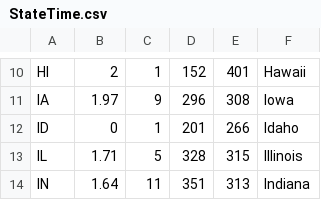
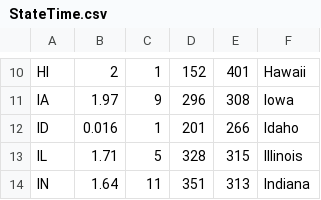
Before and after one commit to avillaamil/WaitTimes_DataRep, a CSV file: data/StateTime.csv, drawn as a sheet; only a part is shown, gaps mark what is left out.

```diff
--- a/data/StateTime.csv
+++ b/data/StateTime.csv
@@ -11,3 +11,3 @@ HI,2,1,152,401,Hawaii
 IA,1.97,9,296,308,Iowa
-ID,0,1,201,266,Idaho
+ID,0.016,1,201,266,Idaho
 IL,1.71,5,328,315,Illinois
```
Also changed, not shown: 3 other files.
